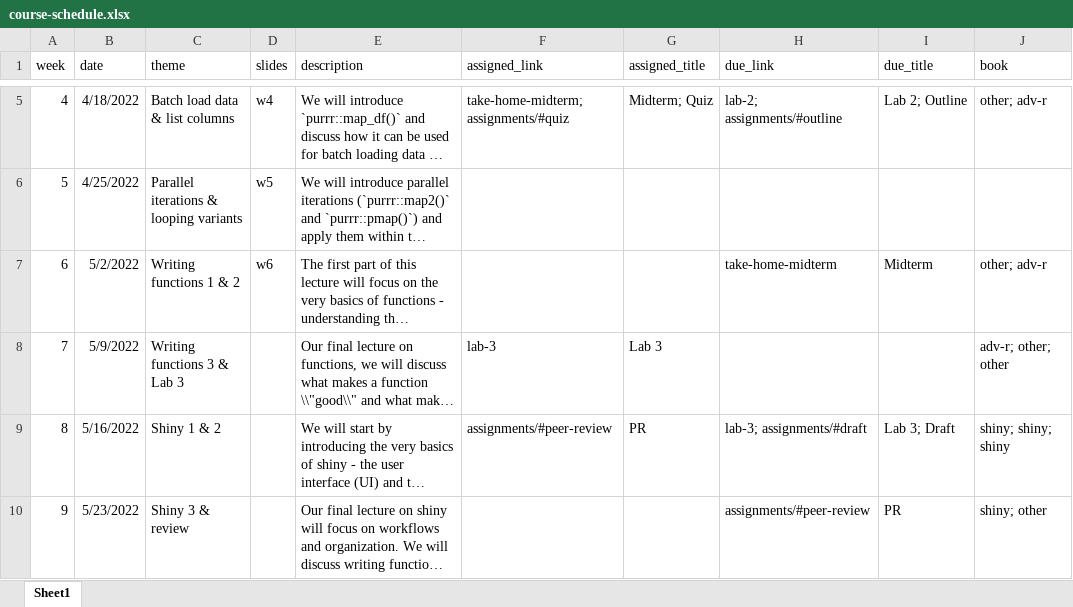
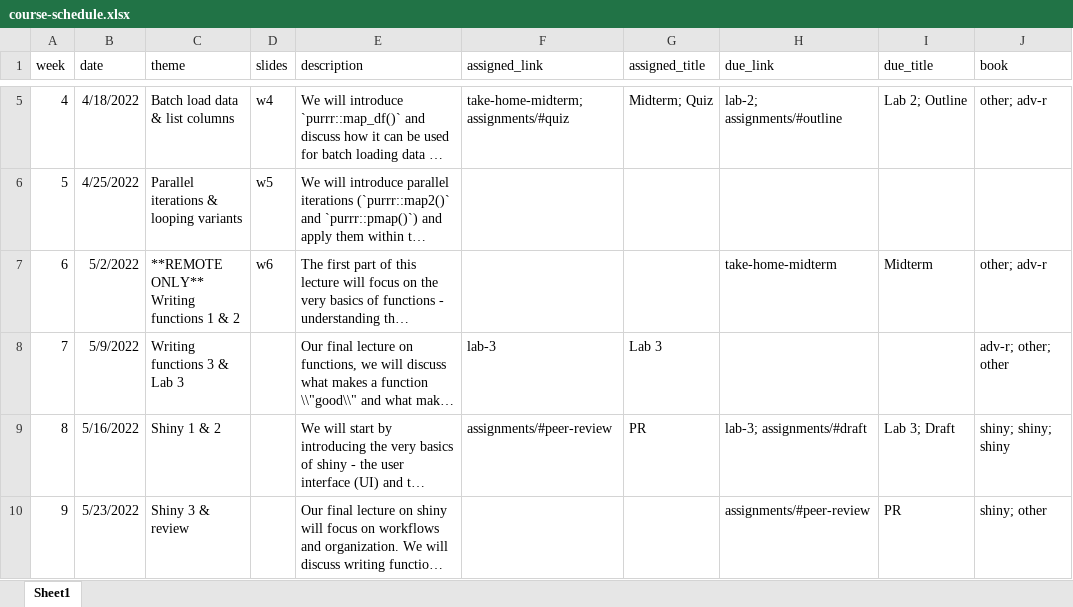
Before and after one commit to uo-datasci-specialization/c3-fp-2022, an Excel workbook: website-data/course-schedule.xlsx, sheet Sheet1, drawn as a sheet; only a part is shown, gaps mark what is left out; long unchanged cells end in …; values as stored, in another font and other column widths than the file's, no borders; the diff names each change by its address in the sheet, - before the commit and + after, or states it on an @@ line.

Commit message:
Note that w6 is remote

```diff
--- a/website-data/course-schedule.xlsx (sheet Sheet1)
+++ b/website-data/course-schedule.xlsx (sheet Sheet1)
-C7 (theme): Writing functions 1 & 2
+C7 (theme): **REMOTE ONLY** Writing functions 1 & 2
```
Also changed, not shown: 7 other files.
